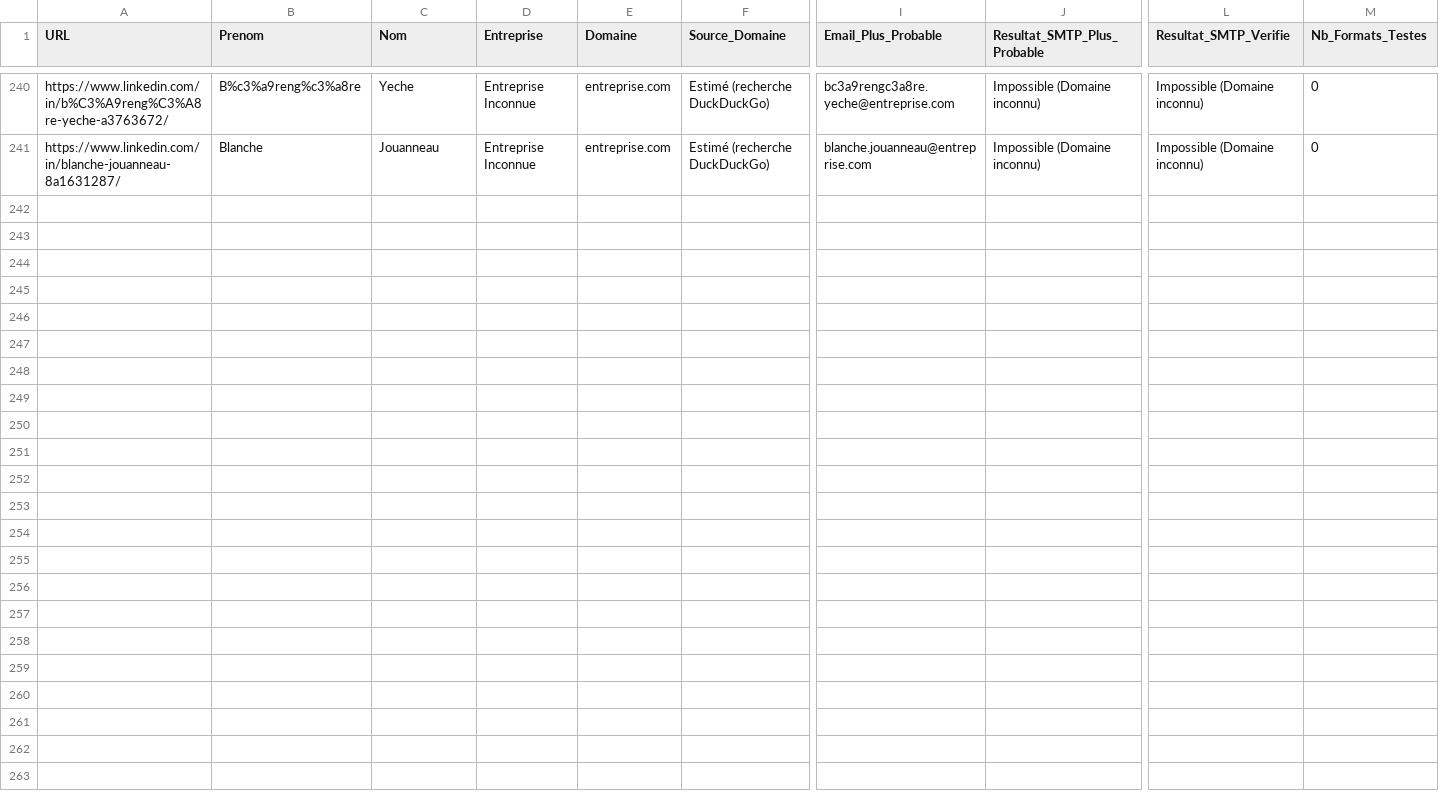
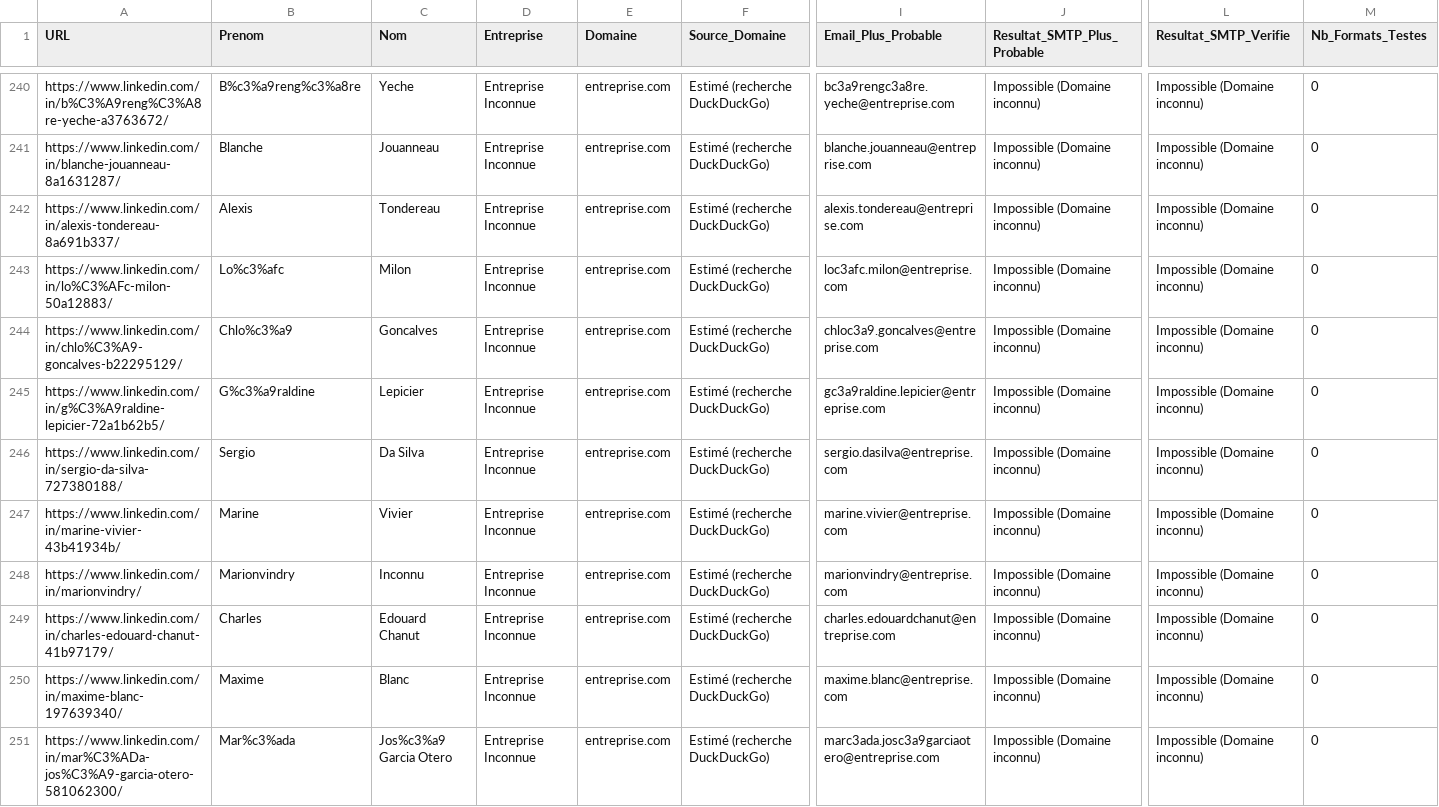
Before and after one commit to infographistemada-sudo/URL-4, a CSV file: leads_enrichis.csv, drawn as a sheet; only a part is shown, gaps mark what is left out; rows hold the shown columns only; the diff covers the shown part only; the diff names each change by its address in the sheet, - before the commit and + after, or states it on an @@ line.

```diff
--- a/leads_enrichis.csv
+++ b/leads_enrichis.csv
+row 242: https://www.linkedin.com/in/alexis-tondereau-8a691b337/ | Alexis | Tondereau | Entreprise Inconnue | entreprise.com | Estimé (recherche DuckDuckGo) | alexis.tondereau@entreprise.com | Impossible (Domaine inconnu) | Impossible (Domaine inconnu) | 0
+row 243: https://www.linkedin.com/in/lo%C3%AFc-milon-50a12883/ | Lo%c3%afc | Milon | Entreprise Inconnue | entreprise.com | Estimé (recherche DuckDuckGo) | loc3afc.milon@entreprise.com | Impossible (Domaine inconnu) | Impossible (Domaine inconnu) | 0
+row 244: https://www.linkedin.com/in/chlo%C3%A9-goncalves-b22295129/ | Chlo%c3%a9 | Goncalves | Entreprise Inconnue | entreprise.com | Estimé (recherche DuckDuckGo) | chloc3a9.goncalves@entreprise.com | Impossible (Domaine inconnu) | Impossible (Domaine inconnu) | 0
+row 245: https://www.linkedin.com/in/g%C3%A9raldine-lepicier-72a1b62b5/ | G%c3%a9raldine | Lepicier | Entreprise Inconnue | entreprise.com | Estimé (recherche DuckDuckGo) | gc3a9raldine.lepicier@entreprise.com | Impossible (Domaine inconnu) | Impossible (Domaine inconnu) | 0
+row 246: https://www.linkedin.com/in/sergio-da-silva-727380188/ | Sergio | Da Silva | Entreprise Inconnue | entreprise.com | Estimé (recherche DuckDuckGo) | sergio.dasilva@entreprise.com | Impossible (Domaine inconnu) | Impossible (Domaine inconnu) | 0
+row 247: https://www.linkedin.com/in/marine-vivier-43b41934b/ | Marine | Vivier | Entreprise Inconnue | entreprise.com | Estimé (recherche DuckDuckGo) | marine.vivier@entreprise.com | Impossible (Domaine inconnu) | Impossible (Domaine inconnu) | 0
+row 248: https://www.linkedin.com/in/marionvindry/ | Marionvindry | Inconnu | Entreprise Inconnue | entreprise.com | Estimé (recherche DuckDuckGo) | marionvindry@entreprise.com | Impossible (Domaine inconnu) | Impossible (Domaine inconnu) | 0
+row 249: https://www.linkedin.com/in/charles-edouard-chanut-41b97179/ | Charles | Edouard Chanut | Entreprise Inconnue | entreprise.com | Estimé (recherche DuckDuckGo) | charles.edouardchanut@entreprise.com | Impossible (Domaine inconnu) | Impossible (Domaine inconnu) | 0
+row 250: https://www.linkedin.com/in/maxime-blanc-197639340/ | Maxime | Blanc | Entreprise Inconnue | entreprise.com | Estimé (recherche DuckDuckGo) | maxime.blanc@entreprise.com | Impossible (Domaine inconnu) | Impossible (Domaine inconnu) | 0
+row 251: https://www.linkedin.com/in/mar%C3%ADa-jos%C3%A9-garcia-otero-581062300/ | Mar%c3%ada | Jos%c3%a9 Garcia Otero | Entreprise Inconnue | entreprise.com | Estimé (recherche DuckDuckGo) | marc3ada.josc3a9garciaotero@entreprise.com | Impossible (Domaine inconnu) | Impossible (Domaine inconnu) | 0
```
Also changed, not shown: 10 added rows elsewhere in this file, liste.csv.
